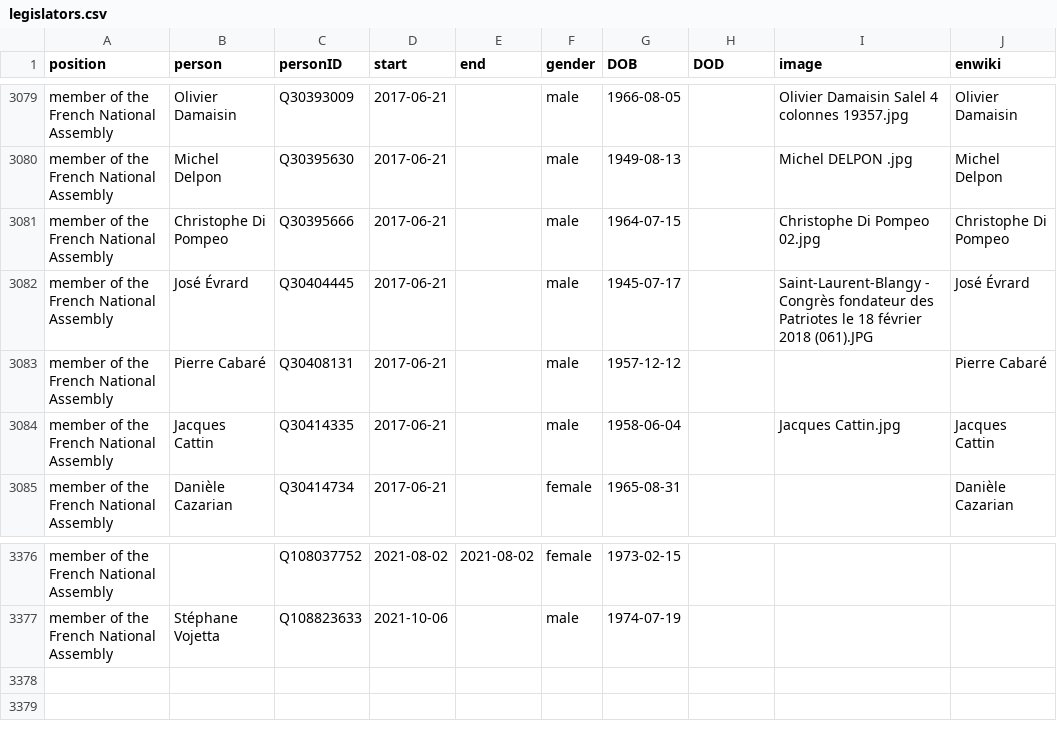
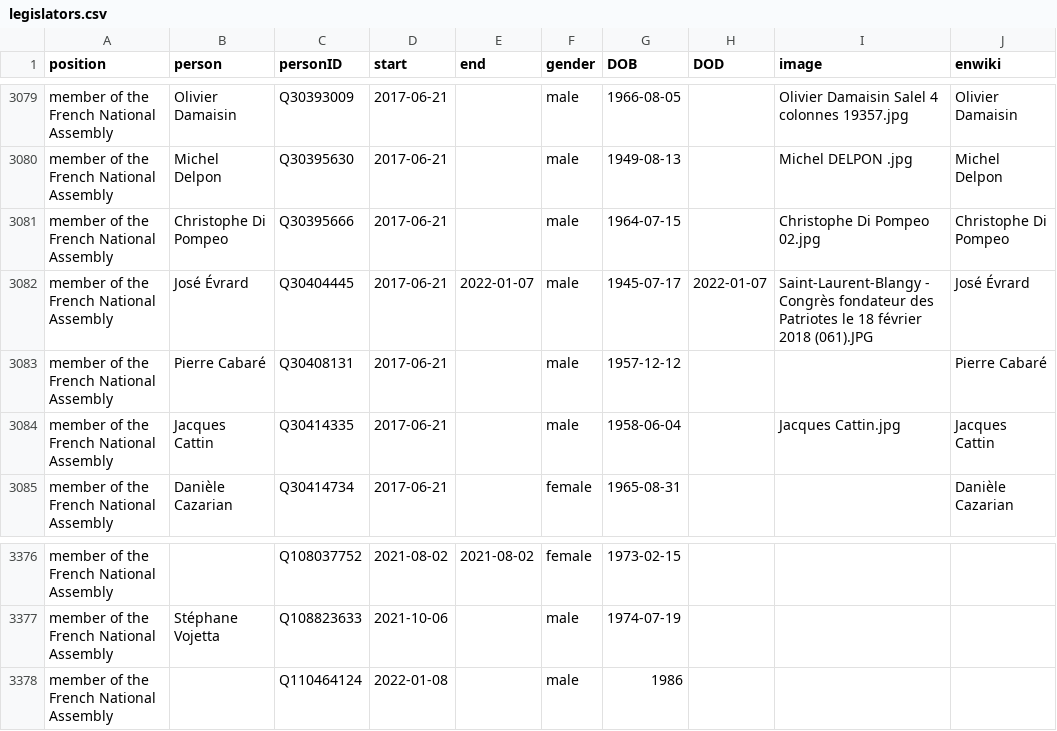
Before and after one commit to every-politician-scrapers/france-cabinet, a CSV file: html/legislators.csv, drawn as a sheet; only a part is shown, gaps mark what is left out.

Commit message:
PCB update

```diff
--- a/html/legislators.csv
+++ b/html/legislators.csv
@@ -3081,3 +3081,3 @@ member of the French National Assembly,Michel Delpon,Q30395630,2017-06-21,,male,
 member of the French National Assembly,Christophe Di Pompeo,Q30395666,2017-06-21,,male,1964-07-15,,Christophe Di Pompeo 02.jpg,Christophe Di Pompeo
-member of the French National Assembly,José Évrard,Q30404445,2017-06-21,,male,1945-07-17,,Saint-Laurent-Blangy - Congrès fondateur des Patriotes le 18 février 2018 (061).JPG,José Évrard
+member of the French National Assembly,José Évrard,Q30404445,2017-06-21,2022-01-07,male,1945-07-17,2022-01-07,Saint-Laurent-Blangy - Congrès fondateur des Patriotes le 18 février 2018 (061).JPG,José Évrard
 member of the French National Assembly,Pierre Cabaré,Q30408131,2017-06-21,,male,1957-12-12,,,Pierre Cabaré
@@ -3377 +3377,2 @@ member of the French National Assembly,,Q108037752,2021-08-02,2021-08-02,female,
 member of the French National Assembly,Stéphane Vojetta,Q108823633,2021-10-06,,male,1974-07-19,,,
+member of the French National Assembly,,Q110464124,2022-01-08,,male,1986,,,
```
